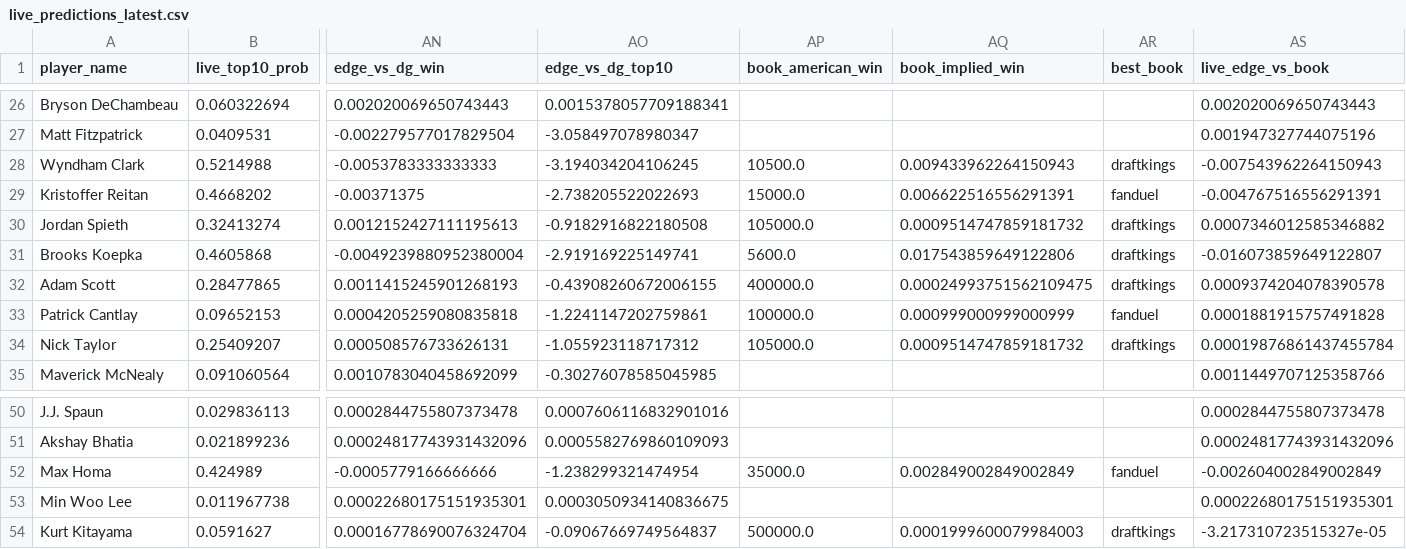
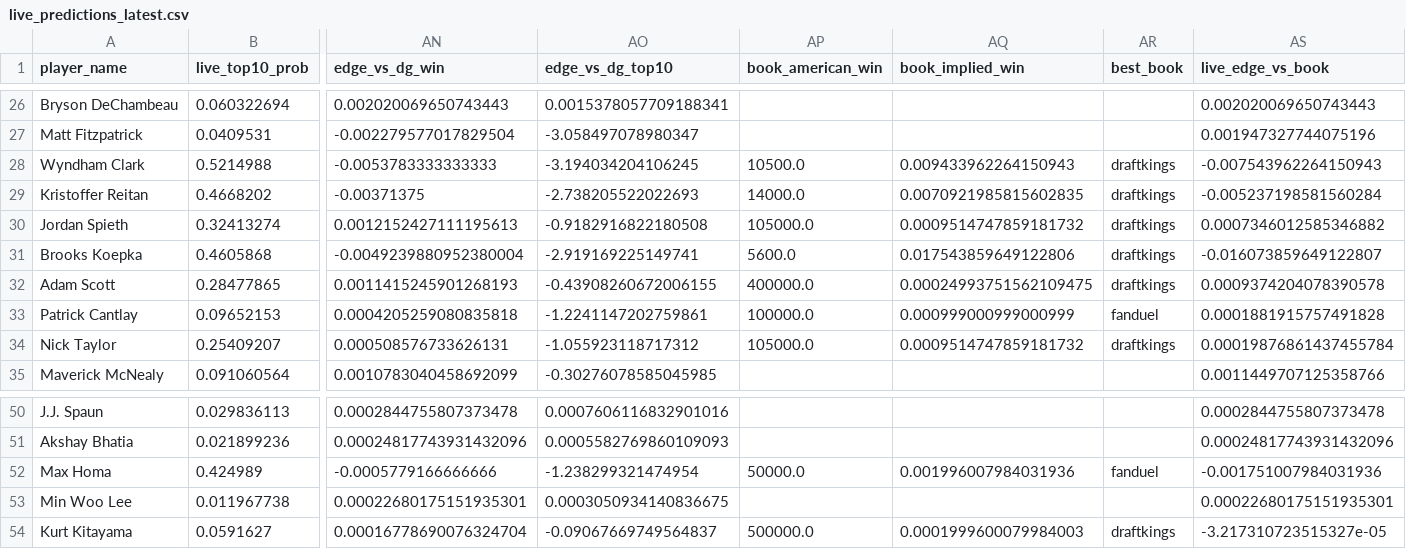
Before and after one commit to dylanjaynes/augusta-national-model, a CSV file: data/live/live_predictions_latest.csv, drawn as a sheet; only a part is shown, gaps mark what is left out; the diff names each change by its address in the sheet, - before the commit and + after, or states it on an @@ line.

Commit message:
live: auto-refresh 2026-04-10 20:18

```diff
--- a/data/live/live_predictions_latest.csv
+++ b/data/live/live_predictions_latest.csv
-AP29 (book_american_win): 15000.0
+AP29 (book_american_win): 14000.0
-AQ29 (book_implied_win): 0.006622516556291391
+AQ29 (book_implied_win): 0.0070921985815602835
-AR29 (best_book): fanduel
+AR29 (best_book): draftkings
-AS29 (live_edge_vs_book): -0.004767516556291391
+AS29 (live_edge_vs_book): -0.005237198581560284
-AP52 (book_american_win): 35000.0
+AP52 (book_american_win): 50000.0
-AQ52 (book_implied_win): 0.002849002849002849
+AQ52 (book_implied_win): 0.001996007984031936
-AS52 (live_edge_vs_book): -0.002604002849002849
+AS52 (live_edge_vs_book): -0.001751007984031936
```
